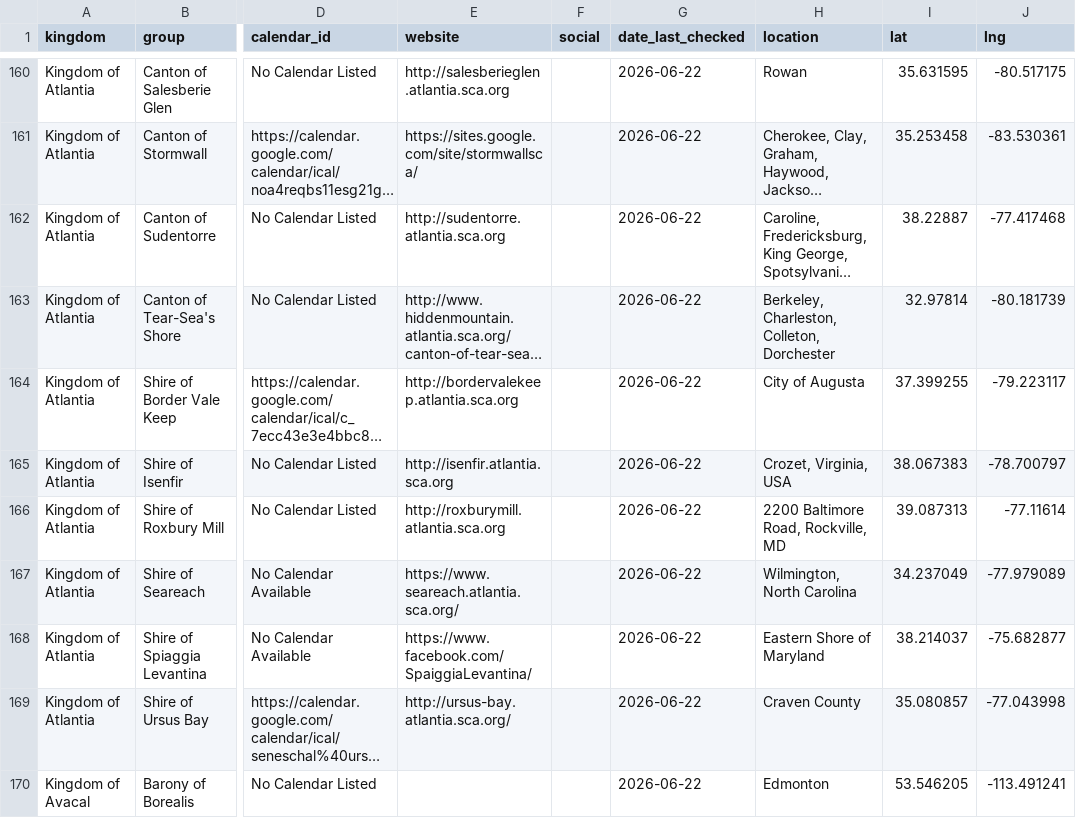
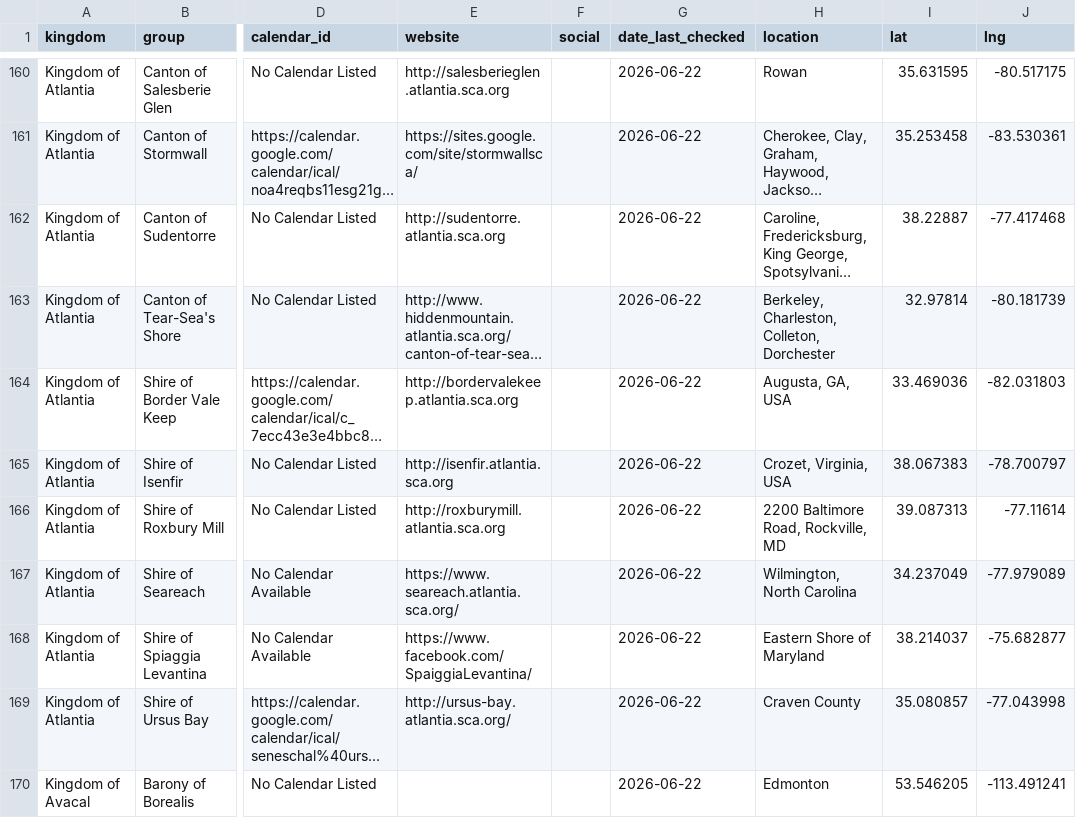
Before and after one commit to khs/scamap, a CSV file: locals.csv, drawn as a sheet; only a part is shown, gaps mark what is left out; long unchanged cells end in …; the diff names each change by its address in the sheet, - before the commit and + after, or states it on an @@ line.

```diff
--- a/locals.csv
+++ b/locals.csv
-H164 (location): City of Augusta
+H164 (location): Augusta, GA, USA
-I164 (lat): 37.399255
+I164 (lat): 33.469036
-J164 (lng): -79.223117
+J164 (lng): -82.031803
```
Also changed, not shown: hardcoded_events.csv.
